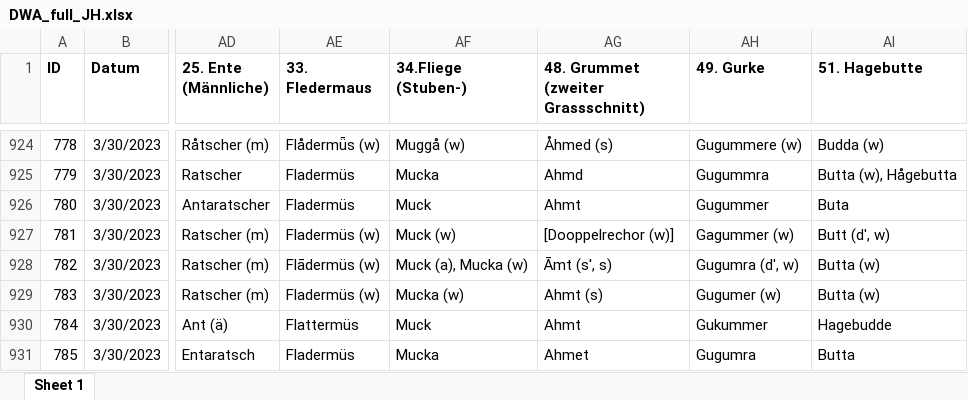
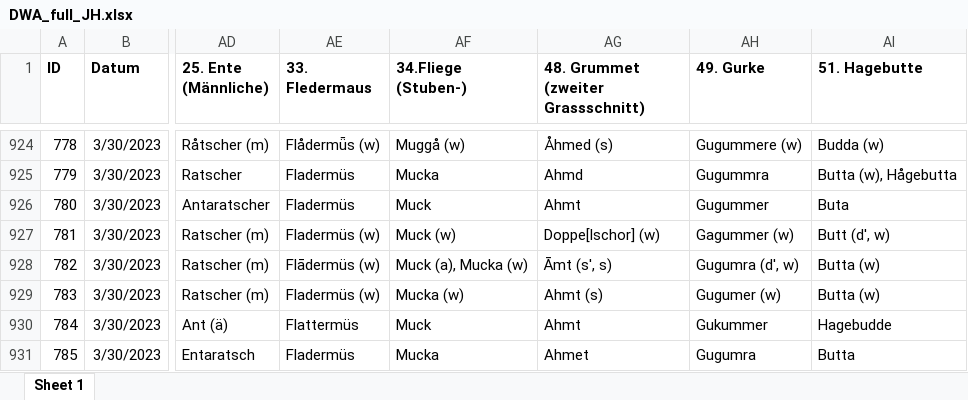
Before and after one commit to SchoenbergA/DWA, an Excel workbook: Data/DWA_full_JH.xlsx, sheet Sheet 1, drawn as a sheet; only a part is shown, gaps mark what is left out; values as stored, in another font and other column widths than the file's, no borders; the diff covers the shown part only; the diff names each change by its address in the sheet, - before the commit and + after, or states it on an @@ line.

Commit message:
Update DWA_full_JH.xlsx

```diff
--- a/Data/DWA_full_JH.xlsx (sheet Sheet 1)
+++ b/Data/DWA_full_JH.xlsx (sheet Sheet 1)
-AG927: [Dooppelrechor (w)]
+AG927: Doppe[lschor] (w)
```
Also changed, not shown: 25 edited cells elsewhere in this sheet.
